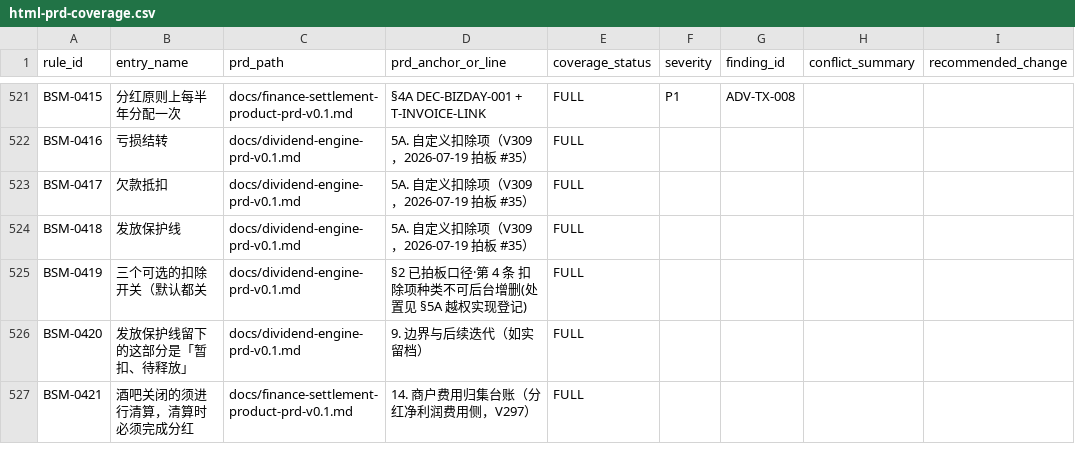
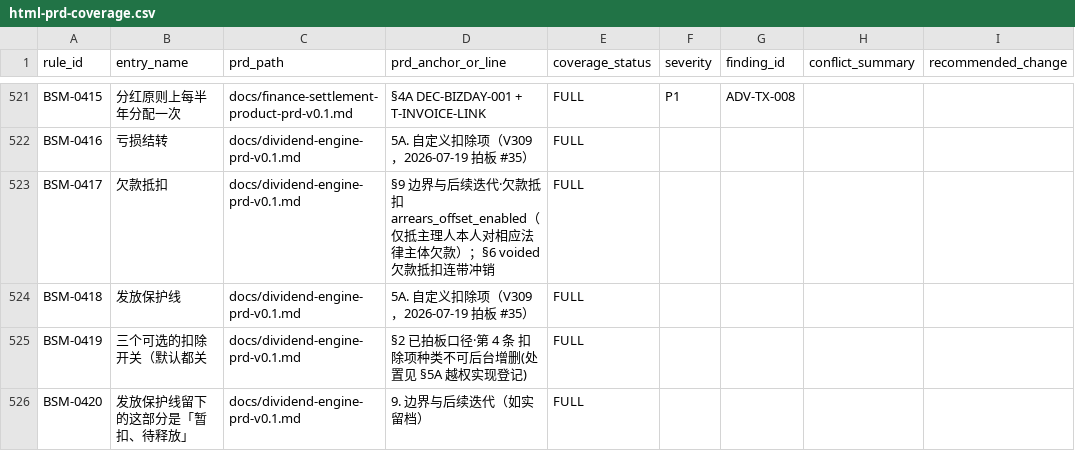
Before and after one commit to jxh1979/mall, a CSV file: docs/prd-audit/html-prd-coverage.csv, drawn as a sheet; only a part is shown, gaps mark what is left out; the shorter side is filled out with more unchanged rows; the diff covers the shown part only; the diff names each change by its address in the sheet, - before the commit and + after, or states it on an @@ line.

```diff
--- a/docs/prd-audit/html-prd-coverage.csv
+++ b/docs/prd-audit/html-prd-coverage.csv
-D523 (prd_anchor_or_line): 5A. 自定义扣除项（V309，2026-07-19 拍板 #35）
+D523 (prd_anchor_or_line): §9 边界与后续迭代·欠款抵扣 arrears_offset_enabled（仅抵主理人本人对相应法律主体欠款）；§6 voided 欠款抵扣连带冲销
```
Also changed, not shown: 7 edited cells elsewhere in this file, 2 other files.
